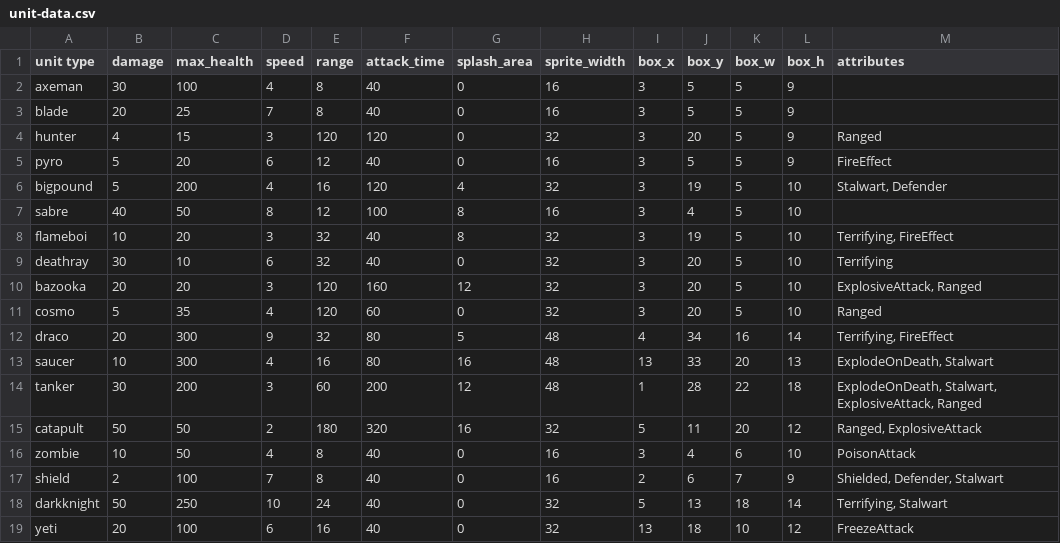
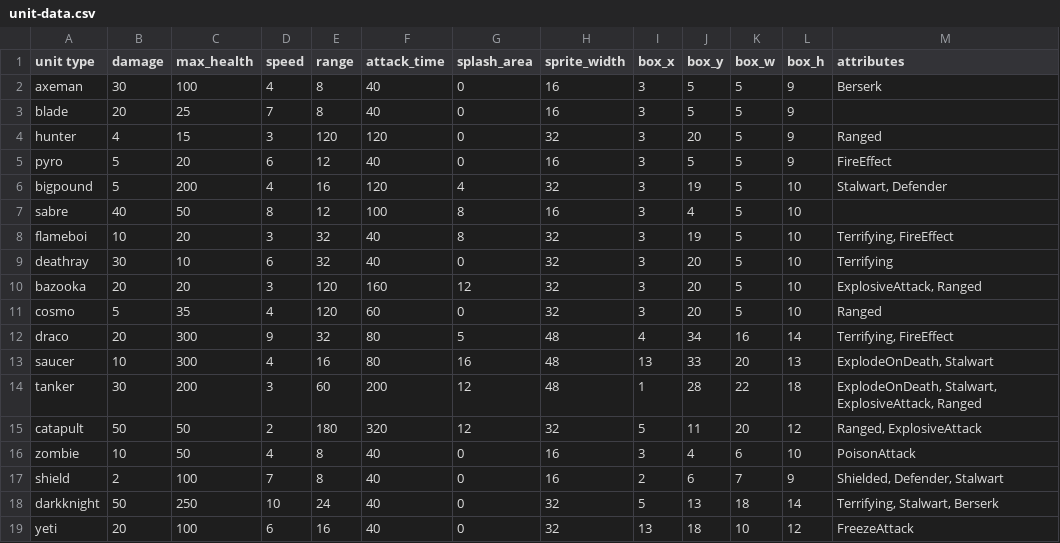
Before and after one commit to super-turbo-society/turbo-demos, a CSV file: pixel-wars/resources/unit-data.csv, drawn as a sheet.

Commit message:
Berserk Effect

```diff
--- a/pixel-wars/resources/unit-data.csv
+++ b/pixel-wars/resources/unit-data.csv
@@ -1,3 +1,3 @@
 unit type,damage,max_health,speed,range,attack_time,splash_area,sprite_width,box_x,box_y,box_w,box_h,attributes
-axeman,30,100,4,8,40,0,16,3,5,5,9
+axeman,30,100,4,8,40,0,16,3,5,5,9,"Berserk"
 blade,20,25,7,8,40,0,16,3,5,5,9,
@@ -14,6 +14,6 @@ saucer,10,300,4,16,80,16,48,13,33,20,13,"ExplodeOnDeath, Stalwart"
 tanker,30,200,3,60,200,12,48,1,28,22,18,"ExplodeOnDeath, Stalwart, ExplosiveAttack, Ranged"
-catapult,50,50,2,180,320,16,32,5,11,20,12,"Ranged, ExplosiveAttack"
+catapult,50,50,2,180,320,12,32,5,11,20,12,"Ranged, ExplosiveAttack"
 zombie,10,50,4,8,40,0,16,3,4,6,10,"PoisonAttack"
 shield,2,100,7,8,40,0,16,2,6,7,9,"Shielded, Defender, Stalwart"
-darkknight,50,250,10,24,40,0,32,5,13,18,14,"Terrifying, Stalwart"
+darkknight,50,250,10,24,40,0,32,5,13,18,14,"Terrifying, Stalwart, Berserk"
 yeti,20,100,6,16,40,0,32,13,18,10,12,"FreezeAttack"
```
Also changed, not shown: 3 other files.
